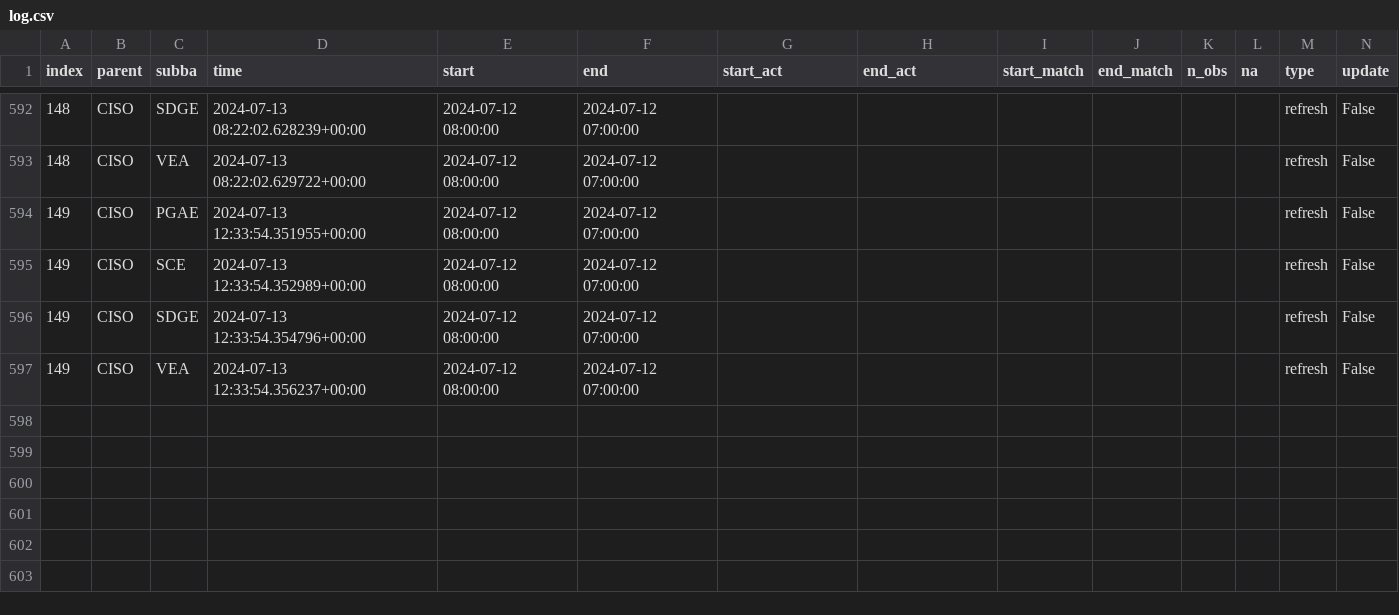
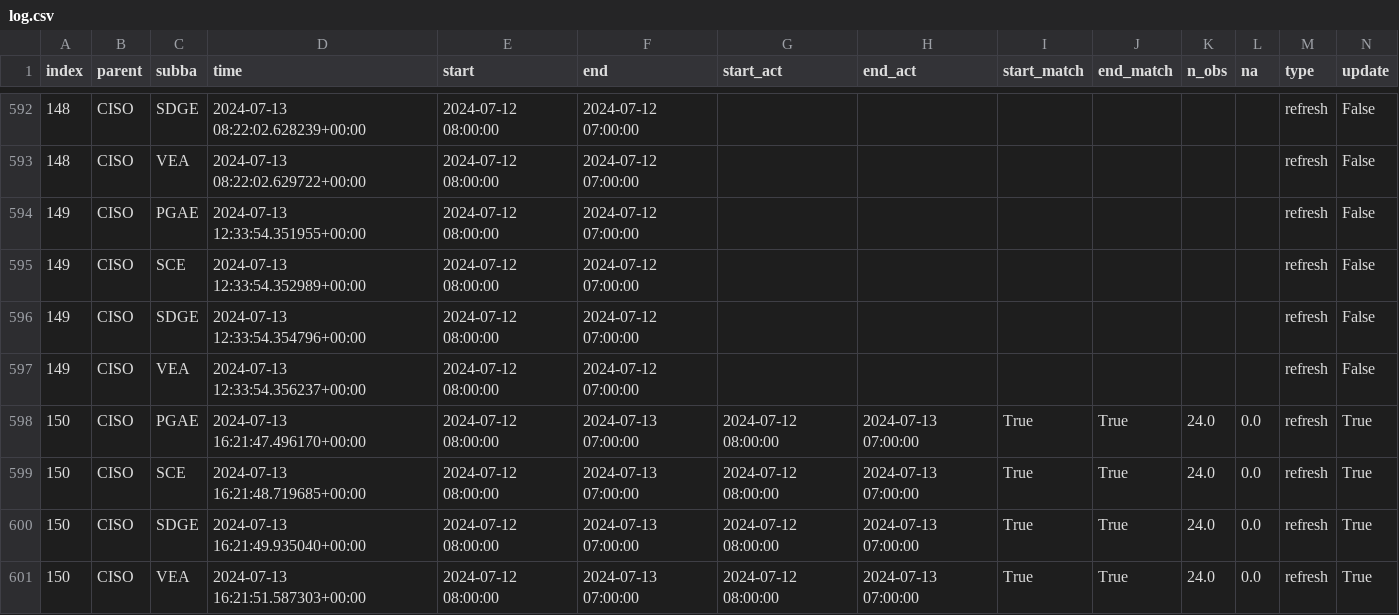
Before and after one commit to RamiKrispin/ai-dev-2024-ml-workshop, a CSV file: data/log.csv, drawn as a sheet; only a part is shown, gaps mark what is left out; rows hold the shown columns only; the diff names each change by its address in the sheet, - before the commit and + after, or states it on an @@ line.

```diff
--- a/data/log.csv
+++ b/data/log.csv
+row 598: 150 | CISO | PGAE | 2024-07-13 16:21:47.496170+00:00 | 2024-07-12 08:00:00 | 2024-07-13 07:00:00 | 2024-07-12 08:00:00 | 2024-07-13 07:00:00 | True | True | 24.0 | 0.0 | refresh | True
+row 599: 150 | CISO | SCE | 2024-07-13 16:21:48.719685+00:00 | 2024-07-12 08:00:00 | 2024-07-13 07:00:00 | 2024-07-12 08:00:00 | 2024-07-13 07:00:00 | True | True | 24.0 | 0.0 | refresh | True
+row 600: 150 | CISO | SDGE | 2024-07-13 16:21:49.935040+00:00 | 2024-07-12 08:00:00 | 2024-07-13 07:00:00 | 2024-07-12 08:00:00 | 2024-07-13 07:00:00 | True | True | 24.0 | 0.0 | refresh | True
+row 601: 150 | CISO | VEA | 2024-07-13 16:21:51.587303+00:00 | 2024-07-12 08:00:00 | 2024-07-13 07:00:00 | 2024-07-12 08:00:00 | 2024-07-13 07:00:00 | True | True | 24.0 | 0.0 | refresh | True
```
Also changed, not shown: data/forecast_log.csv, 3 other files.
